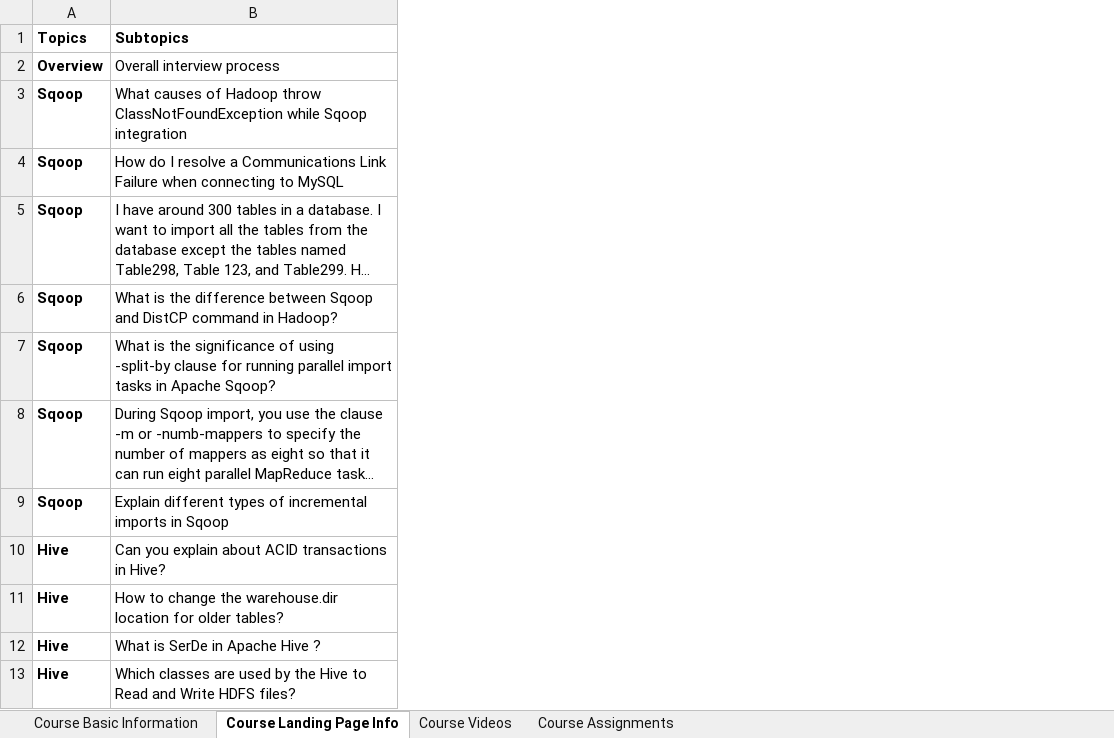
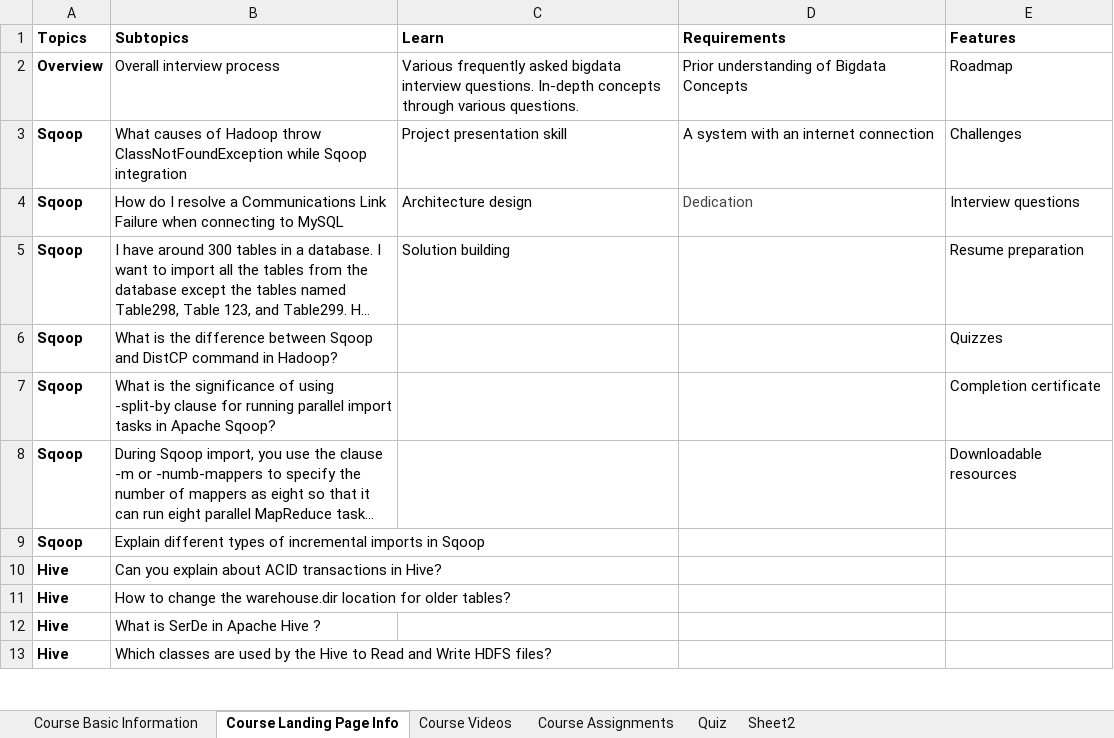
Before and after one commit to sourangshupal/adminuploader, an Excel workbook: uploads/testsheet.xlsx, sheet Course Landing Page Info, drawn as a sheet; only a part is shown; long unchanged cells end in …; values as stored, in another font and other column widths than the file's, no borders; the diff names each change by its address in the sheet, - before the commit and + after, or states it on an @@ line.

```diff
--- a/uploads/testsheet.xlsx (sheet Course Landing Page Info)
+++ b/uploads/testsheet.xlsx (sheet Course Landing Page Info)
+sheet tab: Quiz
+sheet tab: Sheet2
+column C (Learn), rows 2-5: Various frequently asked bigdata interview questions. In-depth concepts through various questions. | Project presentation skill | Architecture design | Solution building
+column D (Requirements), rows 2-4: Prior understanding of Bigdata Concepts | A system with an internet connection | Dedication
+column E (Features), rows 2-8: Roadmap | Challenges | Interview questions | Resume preparation | Quizzes | Completion certificate | Downloadable resources
```
Also changed, not shown: 4 other files.
